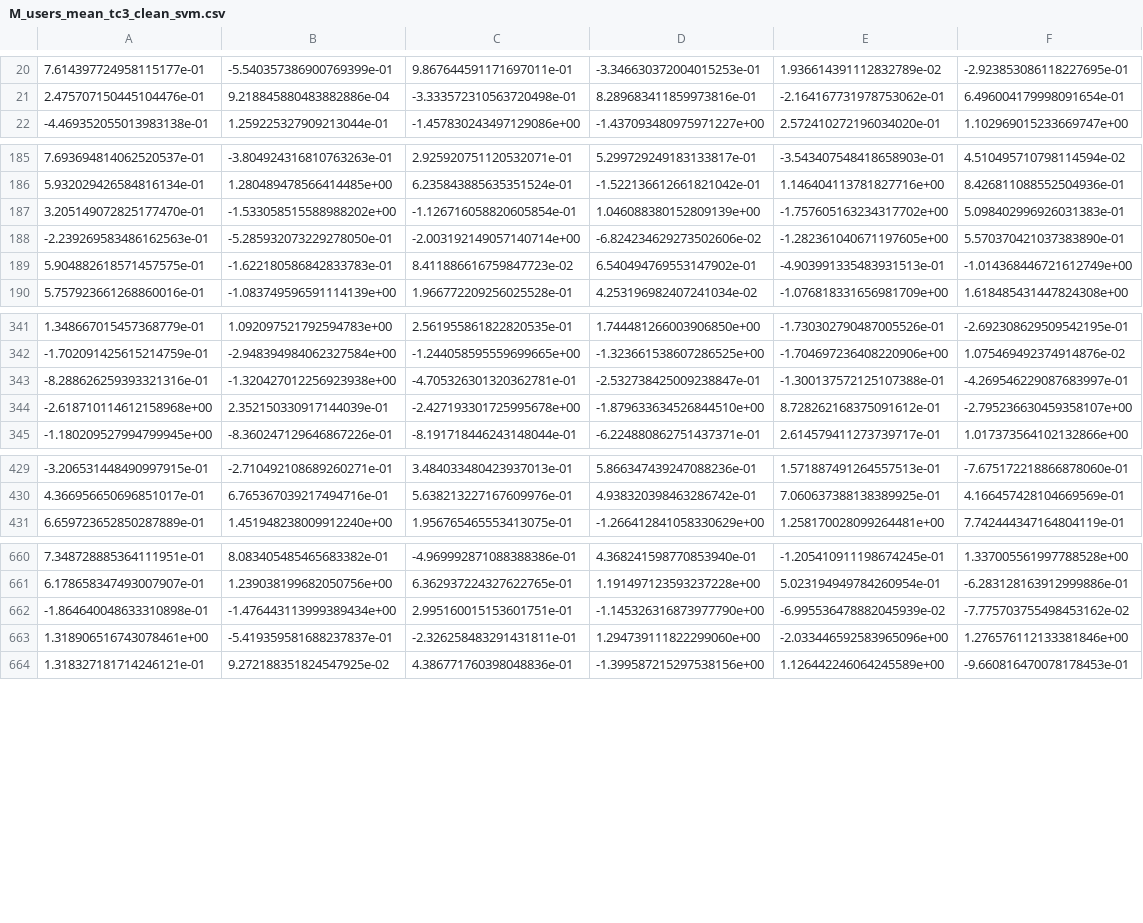
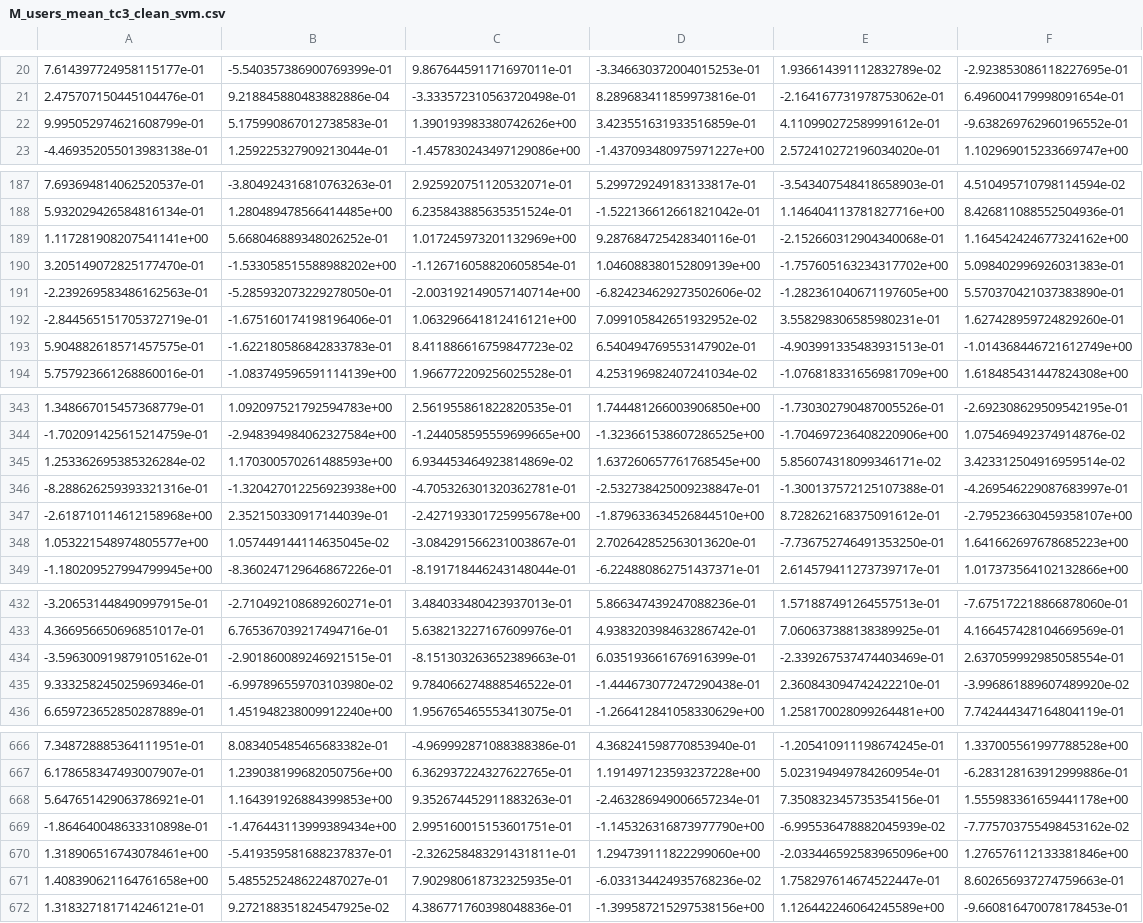
Before and after one commit to ulfaslak/MScProject-build-dataset, a CSV file: data/M_users_mean_tc3_clean_svm.csv, drawn as a sheet; only a part is shown, gaps mark what is left out; the diff covers the shown part only.

```diff
--- a/data/M_users_mean_tc3_clean_svm.csv
+++ b/data/M_users_mean_tc3_clean_svm.csv
@@ -21,2 +21,3 @@
 2.475707150445104476e-01,9.218845880483882886e-04,-3.333572310563720498e-01,8.289683411859973816e-01,-2.164167731978753062e-01,6.496004179998091654e-01
+9.995052974621608799e-01,5.175990867012738583e-01,1.390193983380742626e+00,3.423551631933516859e-01,4.110990272589991612e-01,-9.638269762960196552e-01
 -4.469352055013983138e-01,1.259225327909213044e-01,-1.457830243497129086e+00,-1.437093480975971227e+00,2.572410272196034020e-01,1.102969015233669747e+00
@@ -186,4 +188,6 @@
 5.932029426584816134e-01,1.280489478566414485e+00,6.235843885635351524e-01,-1.522136612661821042e-01,1.146404113781827716e+00,8.426811088552504936e-01
+1.117281908207541141e+00,5.668046889348026252e-01,1.017245973201132969e+00,9.287684725428340116e-01,-2.152660312904340068e-01,1.164542424677324162e+00
 3.205149072825177470e-01,-1.533058515588988202e+00,-1.126716058820605854e-01,1.046088380152809139e+00,-1.757605163234317702e+00,5.098402996926031383e-01
 -2.239269583486162563e-01,-5.285932073229278050e-01,-2.003192149057140714e+00,-6.824234629273502606e-02,-1.282361040671197605e+00,5.570370421037383890e-01
+-2.844565151705372719e-01,-1.675160174198196406e-01,1.063296641812416121e+00,7.099105842651932952e-02,3.558298306585980231e-01,1.627428959724829260e-01
 5.904882618571457575e-01,-1.622180586842833783e-01,8.411886616759847723e-02,6.540494769553147902e-01,-4.903991335483931513e-01,-1.014368446721612749e+00
@@ -342,4 +344,6 @@
 -1.702091425615214759e-01,-2.948394984062327584e+00,-1.244058595559699665e+00,-1.323661538607286525e+00,-1.704697236408220906e+00,1.075469492374914876e-02
+1.253362695385326284e-02,1.170300570261488593e+00,6.934453464923814869e-02,1.637260657761768545e+00,5.856074318099346171e-02,3.423312504916959514e-02
 -8.288626259393321316e-01,-1.320427012256923938e+00,-4.705326301320362781e-01,-2.532738425009238847e-01,-1.300137572125107388e-01,-4.269546229087683997e-01
 -2.618710114612158968e+00,2.352150330917144039e-01,-2.427193301725995678e+00,-1.879633634526844510e+00,8.728262168375091612e-01,-2.795236630459358107e+00
+1.053221548974805577e+00,1.057449144114635045e-02,-3.084291566231003867e-01,2.702642852563013620e-01,-7.736752746491353250e-01,1.641662697678685223e+00
 -1.180209527994799945e+00,-8.360247129646867226e-01,-8.191718446243148044e-01,-6.224880862751437371e-01,2.614579411273739717e-01,1.017373564102132866e+00
@@ -430,2 +433,4 @@
 4.366956650696851017e-01,6.765367039217494716e-01,5.638213227167609976e-01,4.938320398463286742e-01,7.060637388138389925e-01,4.166457428104669569e-01
+-3.596300919879105162e-01,-2.901860089246921515e-01,-8.151303263652389663e-01,6.035193661676916399e-01,-2.339267537474403469e-01,2.637059992985058554e-01
+9.333258245025969346e-01,-6.997896559703103980e-02,9.784066274888546522e-01,-1.444673077247290438e-01,2.360843094742422210e-01,-3.996861889607489920e-02
 6.659723652850287889e-01,1.451948238009912240e+00,1.956765465553413075e-01,-1.266412841058330629e+00,1.258170028099264481e+00,7.742444347164804119e-01
@@ -661,4 +667,6 @@
 6.178658347493007907e-01,1.239038199682050756e+00,6.362937224327622765e-01,1.191497123593237228e+00,5.023194949784260954e-01,-6.283128163912999886e-01
+5.647651429063786921e-01,1.164391926884399853e+00,9.352674452911883263e-01,-2.463286949006657234e-01,7.350832345735354156e-01,1.555983361659441178e+00
 -1.864640048633310898e-01,-1.476443113999389434e+00,2.995160015153601751e-01,-1.145326316873977790e+00,-6.995536478882045939e-02,-7.775703755498453162e-02
 1.318906516743078461e+00,-5.419359581688237837e-01,-2.326258483291431811e-01,1.294739111822299060e+00,-2.033446592583965096e+00,1.276576112133381846e+00
+1.408390621164761658e+00,5.485525248622487027e-01,7.902980618732325935e-01,-6.033134424935768236e-02,1.758297614674522447e-01,8.602656937274759663e-01
 1.318327181714246121e-01,9.272188351824547925e-02,4.386771760398048836e-01,-1.399587215297538156e+00,1.126442246064245589e+00,-9.660816470078178453e-01
```
Also changed, not shown: 8 added rows and 8 removed rows elsewhere in this file, data/M_users_mean_tc0_clean_svm.csv, data/M_users_mean_tc1_clean_svm.csv, 37 other files.
